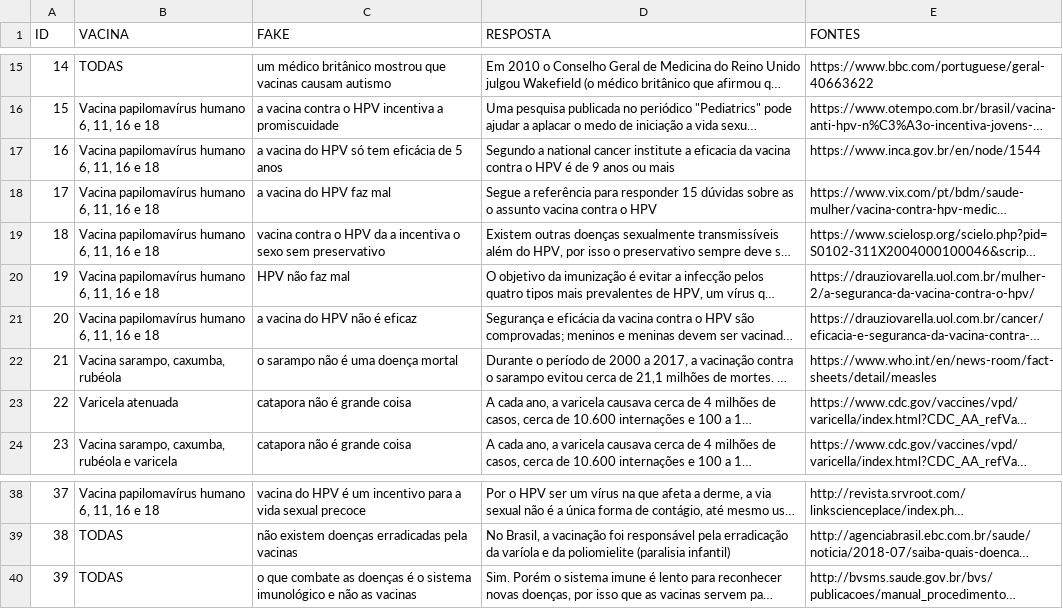
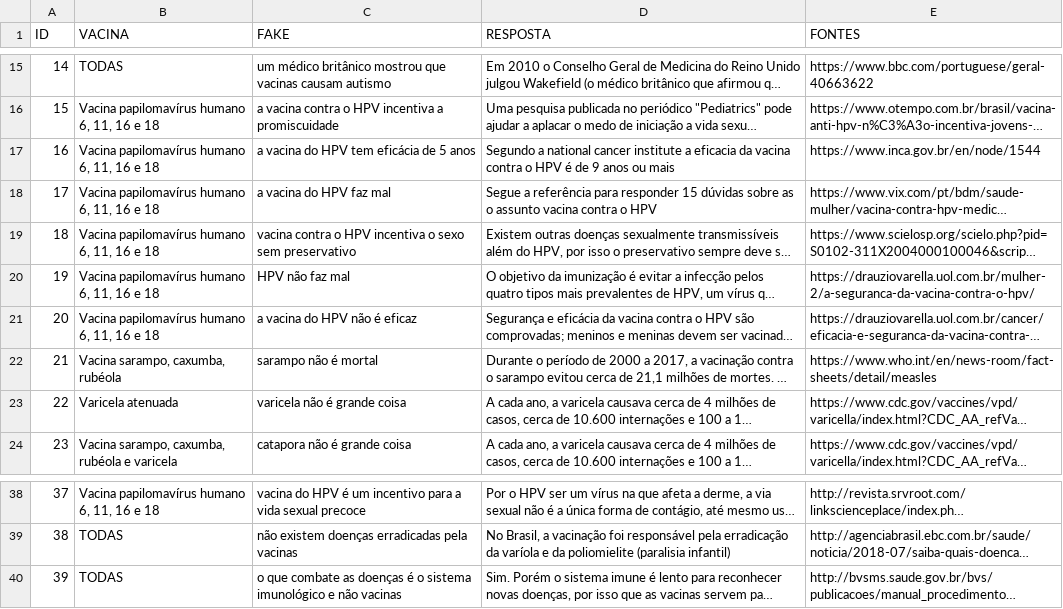
Before and after one commit to HeriklesVinicyus/Edward, a CSV file: modelo/arquivos/info/FN.csv, drawn as a sheet; only a part is shown, gaps mark what is left out; long unchanged cells end in …; the diff names each change by its address in the sheet, - before the commit and + after, or states it on an @@ line.

```diff
--- a/modelo/arquivos/info/FN.csv
+++ b/modelo/arquivos/info/FN.csv
-C17 (FAKE): a vacina do HPV só tem eficácia de 5 anos
+C17 (FAKE): a vacina do HPV tem eficácia de 5 anos
-C19 (FAKE): …o HPV da a incentiva o…
+C19 (FAKE): …o HPV incentiva o…
-C22 (FAKE): o sarampo não é uma doença mortal
+C22 (FAKE): sarampo não é mortal
-C23 (FAKE): catapora não é grande coisa
+C23 (FAKE): varicela não é grande coisa
-C40 (FAKE): …e não as vacinas
+C40 (FAKE): …e não vacinas
```
Also changed, not shown: validar/arquivos/entradaIdFrase.csv, 6 other files.
